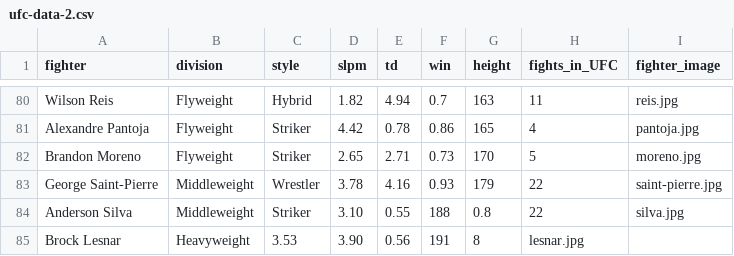
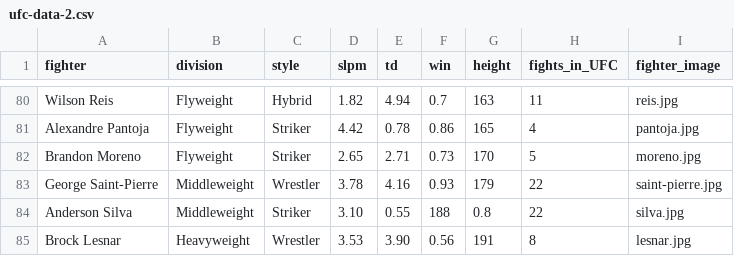
Before and after one commit to Rorywork/UFCDataDashboard, a CSV file: ufc-data-2.csv, drawn as a sheet; only a part is shown, gaps mark what is left out.

Commit message:
fixed bug stopping one of the images displaying

```diff
--- a/ufc-data-2.csv
+++ b/ufc-data-2.csv
@@ -84,2 +84,2 @@ George Saint-Pierre,Middleweight,Wrestler,3.78,4.16,0.93,179,22,saint-pierre.jpg
 Anderson Silva,Middleweight,Striker,3.10,0.55,188,0.8,22,silva.jpg
-Brock Lesnar,Heavyweight,3.53,3.90,0.56,191,8,lesnar.jpg
+Brock Lesnar,Heavyweight,Wrestler,3.53,3.90,0.56,191,8,lesnar.jpg
```
